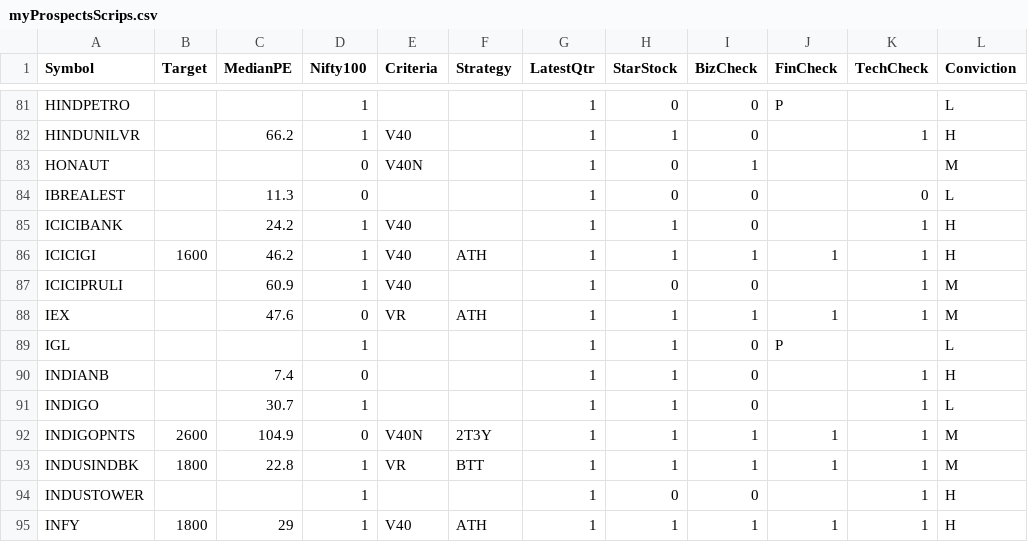
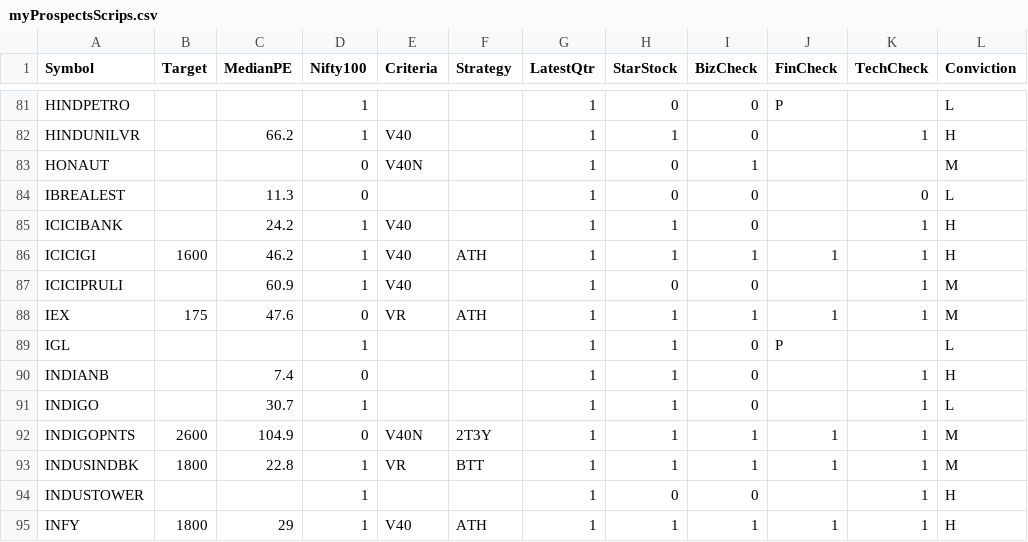
Before and after one commit to ankit-rathi/Data-Science-with-Python, a CSV file: Tradevesting/myProspectsScrips.csv, drawn as a sheet; only a part is shown, gaps mark what is left out; the diff names each change by its address in the sheet, - before the commit and + after, or states it on an @@ line.

Commit message:
Add files via upload

```diff
--- a/Tradevesting/myProspectsScrips.csv
+++ b/Tradevesting/myProspectsScrips.csv
-B88 (Target): (empty)
+B88 (Target): 175
```
